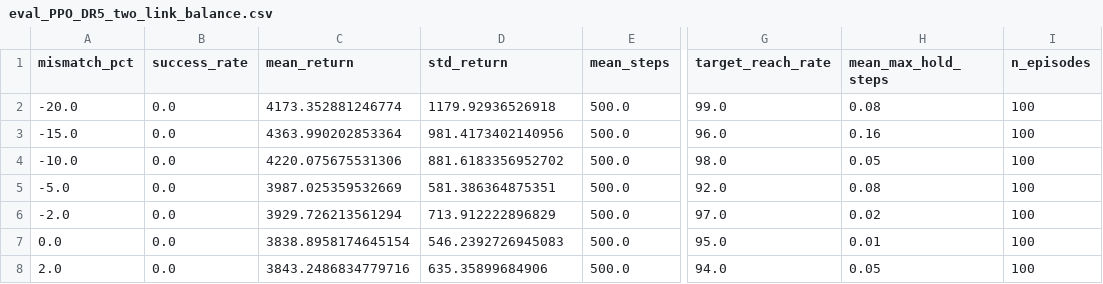
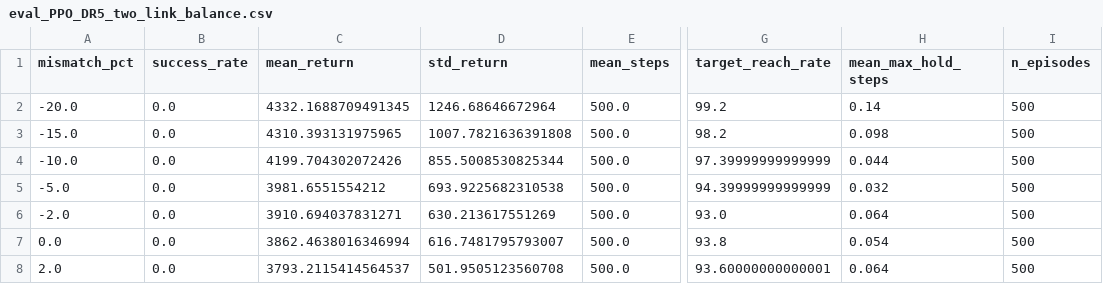
Before and after one commit to swarnabha13/Hammerhead, a CSV file: TAKE2/results/eval_PPO_DR5_two_link_balance.csv, drawn as a sheet; only a part is shown, gaps mark what is left out; the diff covers the shown part only; the diff names each change by its address in the sheet, - before the commit and + after, or states it on an @@ line.

Commit message:
Add MPC expert, hybrid controller & evaluation
Implement an MPC-style one-step stabilizer and hybrid controller path: add _balance_score, should_use_balance_controller and expert_action to RandomizedAcrobotEnv to score candidate torques and pick a stabilizing action. Wire a new --controller option into TAKE2/evaluate.py and TAKE2/render_gif.py to allow policy, mpc, or hybrid action sources (policy + MPC stabilizer). Include new checkpoint(s) and updated evaluation artifacts (CSVs, PNGs, GIFs) for hybrid/MP C evaluations. Add a new TAKE3 package with common utilities (AcrobotBalanceEnv, DomainRandomizedAcrobot, Agent, env factory), a full evaluate.py, README, requirements, gifs and result files to support the swing-up+balance evaluation and visualization pipeline.

```diff
--- a/TAKE2/results/eval_PPO_DR5_two_link_balance.csv
+++ b/TAKE2/results/eval_PPO_DR5_two_link_balance.csv
-C2 (mean_return): 4173.352881246774
+C2 (mean_return): 4332.1688709491345
-D2 (std_return): 1179.92936526918
+D2 (std_return): 1246.68646672964
-G2 (target_reach_rate): 99.0
+G2 (target_reach_rate): 99.2
-H2 (mean_max_hold_steps): 0.08
+H2 (mean_max_hold_steps): 0.14
-I2:I8 (n_episodes): 100
+I2:I8 (n_episodes): 500
-C3 (mean_return): 4363.990202853364
+C3 (mean_return): 4310.393131975965
-D3 (std_return): 981.4173402140956
+D3 (std_return): 1007.7821636391808
-G3 (target_reach_rate): 96.0
+G3 (target_reach_rate): 98.2
-H3 (mean_max_hold_steps): 0.16
+H3 (mean_max_hold_steps): 0.098
-C4 (mean_return): 4220.075675531306
+C4 (mean_return): 4199.704302072426
-D4 (std_return): 881.6183356952702
+D4 (std_return): 855.5008530825344
-G4 (target_reach_rate): 98.0
+G4 (target_reach_rate): 97.39999999999999
-H4 (mean_max_hold_steps): 0.05
+H4 (mean_max_hold_steps): 0.044
-C5 (mean_return): 3987.025359532669
+C5 (mean_return): 3981.6551554212
-D5 (std_return): 581.386364875351
+D5 (std_return): 693.9225682310538
-G5 (target_reach_rate): 92.0
+G5 (target_reach_rate): 94.39999999999999
-H5 (mean_max_hold_steps): 0.08
+H5 (mean_max_hold_steps): 0.032
-C6 (mean_return): 3929.726213561294
+C6 (mean_return): 3910.694037831271
-D6 (std_return): 713.912222896829
+D6 (std_return): 630.213617551269
-G6 (target_reach_rate): 97.0
+G6 (target_reach_rate): 93.0
-H6 (mean_max_hold_steps): 0.02
+H6 (mean_max_hold_steps): 0.064
-C7 (mean_return): 3838.8958174645154
+C7 (mean_return): 3862.4638016346994
-D7 (std_return): 546.2392726945083
+D7 (std_return): 616.7481795793007
-G7 (target_reach_rate): 95.0
+G7 (target_reach_rate): 93.8
-H7 (mean_max_hold_steps): 0.01
+H7 (mean_max_hold_steps): 0.054
-C8 (mean_return): 3843.2486834779716
+C8 (mean_return): 3793.2115414564537
-D8 (std_return): 635.35899684906
+D8 (std_return): 501.9505123560708
-G8 (target_reach_rate): 94.0
+G8 (target_reach_rate): 93.60000000000001
-H8 (mean_max_hold_steps): 0.05
+H8 (mean_max_hold_steps): 0.064
```
Also changed, not shown: 20 edited cells elsewhere in this file, 26 other files.
